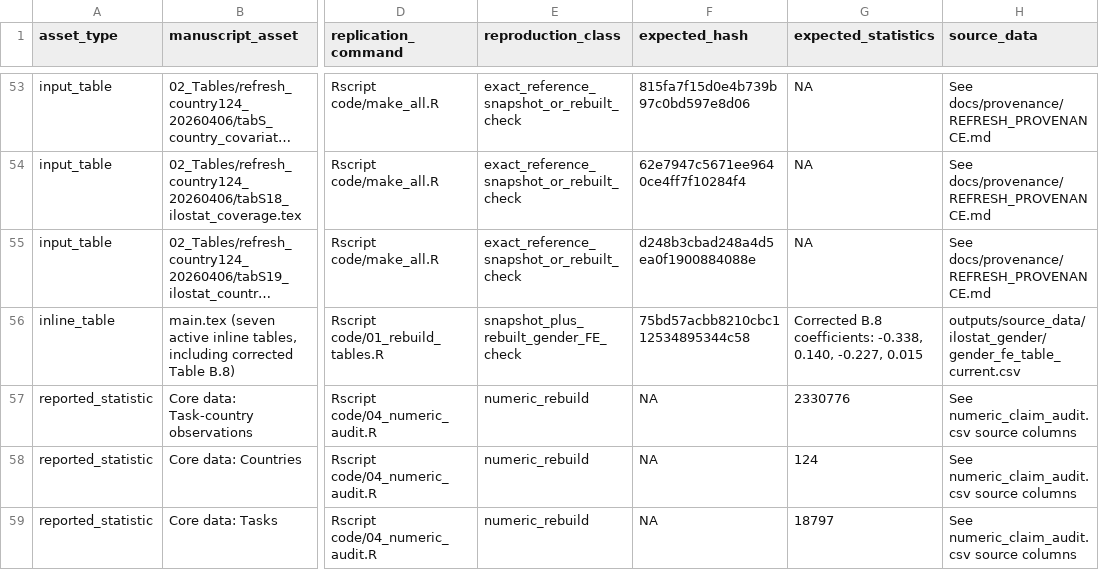
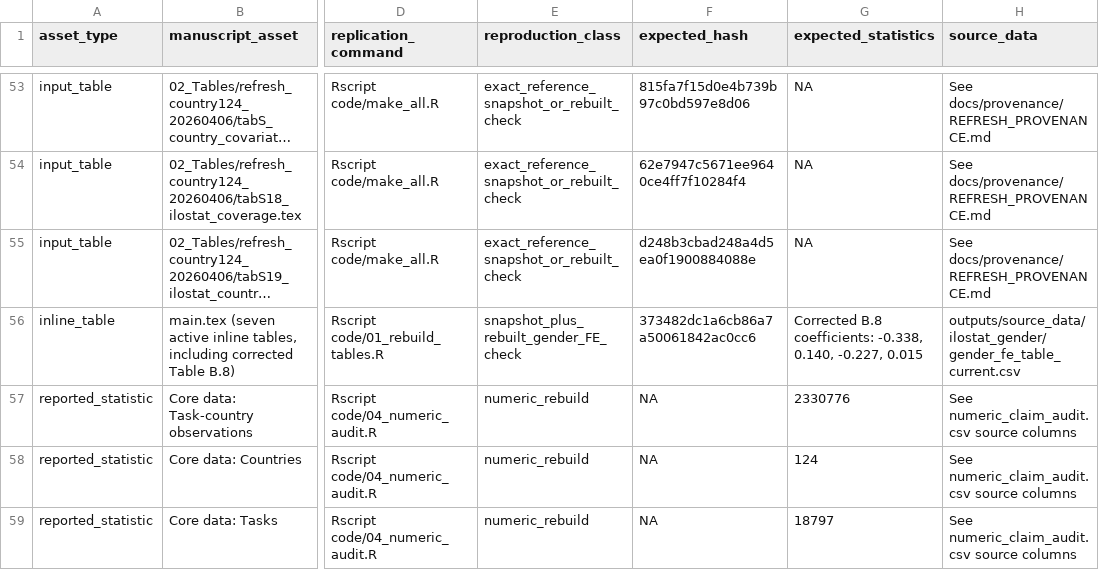
Before and after one commit to prashgarg/global-automation-atlas, a CSV file: manifest.csv, drawn as a sheet; only a part is shown, gaps mark what is left out; long unchanged cells end in …; the diff names each change by its address in the sheet, - before the commit and + after, or states it on an @@ line.

Commit message:
Sync replication snapshot with latest manuscript

```diff
--- a/manifest.csv
+++ b/manifest.csv
-F56 (expected_hash): 75bd57acbb8210cbc112534895344c58
+F56 (expected_hash): 373482dc1a6cb86a7a50061842ac0cc6
```
Also changed, not shown: 1 other file.
